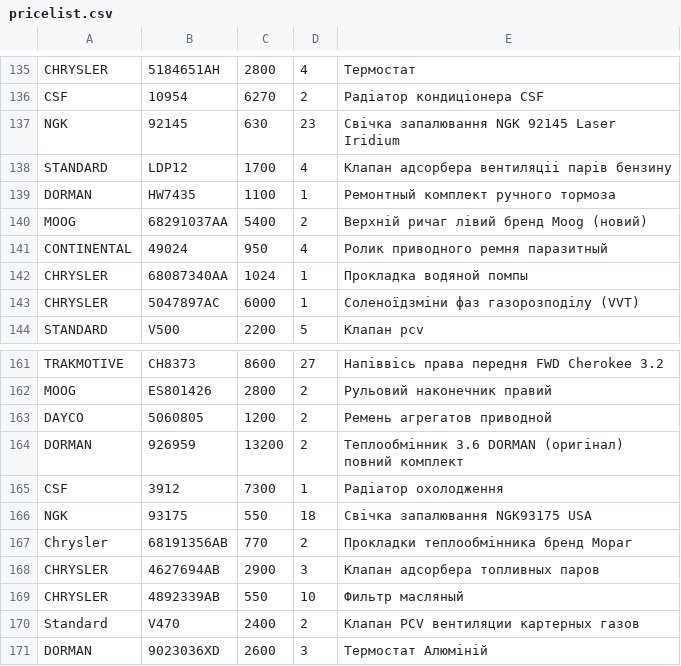
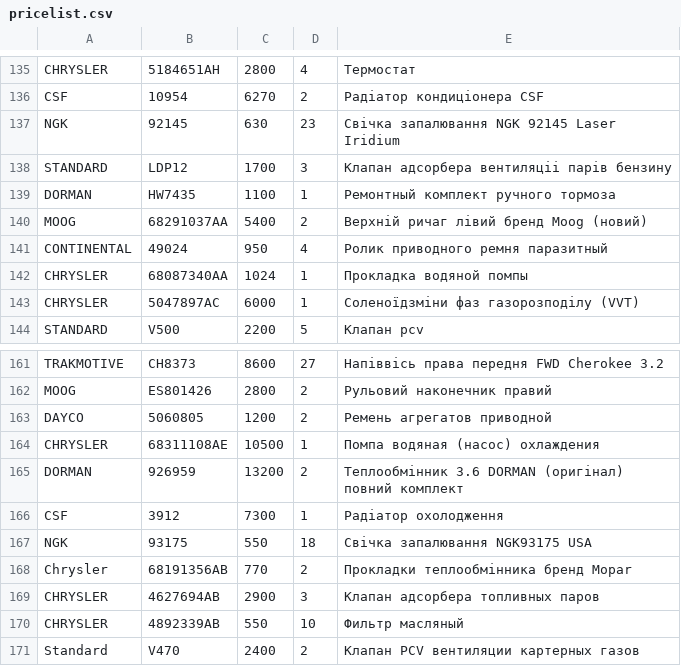
Before and after one commit to xvalikan/avtopro-pricelist, a CSV file: pricelist.csv, drawn as a sheet; only a part is shown, gaps mark what is left out; the shorter side is filled out with more unchanged rows.

```diff
--- a/pricelist.csv
+++ b/pricelist.csv
@@ -137,3 +137,3 @@ CSF;10954;6270;2;Радіатор кондиціонера CSF
 NGK;92145;630;23;Свічка запалювання NGK 92145 Laser Iridium
-STANDARD;LDP12;1700;4;Клапан адсорбера вентиляцii парів бензину
+STANDARD;LDP12;1700;3;Клапан адсорбера вентиляцii парів бензину
 DORMAN;HW7435;1100;1;Ремонтный комплект ручного тормоза
@@ -163,2 +163,3 @@ MOOG;ES801426;2800;2;Рульовий наконечник правий
 DAYCO;5060805;1200;2;Ремень агрегатов приводной
+CHRYSLER;68311108AE;10500;1;Помпа водяная (насос) охлаждения
 DORMAN;926959;13200;2;Теплообмінник 3.6 DORMAN (оригінал) повний комплект
```
